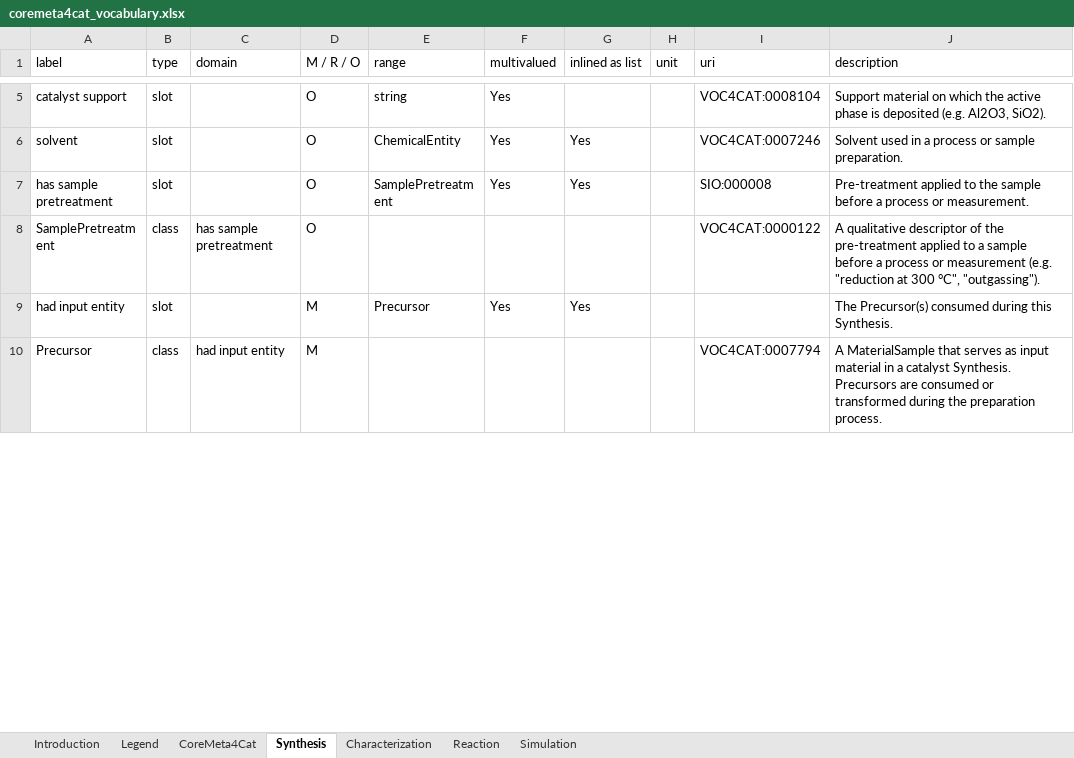
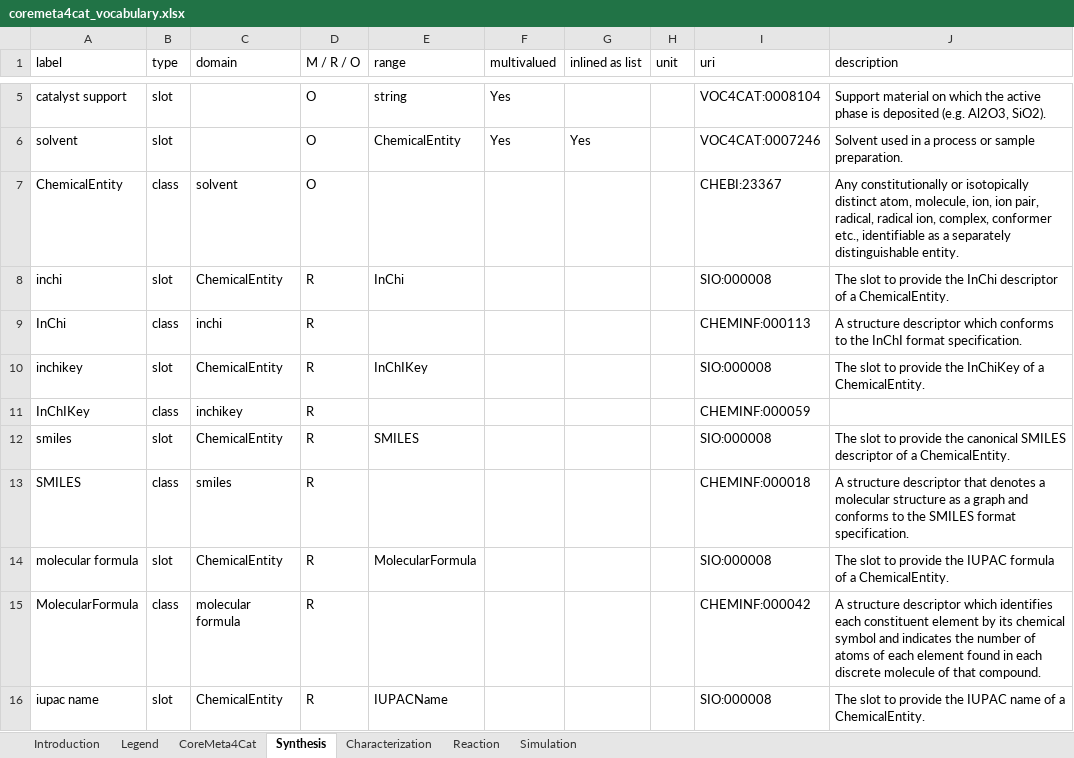
Before and after one commit to HendrikBorgelt/CoreMeta4Cat, an Excel workbook: docs/assets/coremeta4cat_vocabulary.xlsx, sheet Synthesis, drawn as a sheet; only a part is shown, gaps mark what is left out; the shorter side is filled out with more unchanged rows; values as stored, in another font and other column widths than the file's, no cell formats; the diff covers the shown part only; the diff names each change by its address in the sheet, - before the commit and + after, or states it on an @@ line.

Commit message:
Fix small vocabulary/docs issues and regenerate derived artifacts
Fixes CURIEs for precursor_quantity and adds the new
precipitating_concentration slot (nfdi4cat/CoreMeta4Cat#109, #59, #34).
Renames "CatCore" to "CoreMeta4Cat" and aligns the vocabulary workbook's
sheet-description table with its actual current sheets (#111, #53).
Generalizes "Voc4Cat term" wording to "CURIE" since the schema also uses
CHMO/QUDT/OBI/SIO/NCIT/AFE terms (#110). Documents the Excel workbook's
structure/colour-coding/columns and the inbox PR workflow in detail, with
real workbook screenshots and the automated check's actual validation
messages (#112).

Regenerates all derived artifacts (Python dataclasses/pydantic models,
generated schema docs, Excel workbook, sunburst charts) from the final
schema state.

```diff
--- a/docs/assets/coremeta4cat_vocabulary.xlsx (sheet Synthesis)
+++ b/docs/assets/coremeta4cat_vocabulary.xlsx (sheet Synthesis)
+row 7: ChemicalEntity | class | solvent | O |  |  |  |  | CHEBI:23367 | Any constitutionally or isotopically distinct atom, molecule, ion, ion pair, radical, radical ion, complex, conformer etc., identifiable as a separately distinguishable entity.
+row 8: inchi | slot | ChemicalEntity | R | InChi |  |  |  | SIO:000008 | The slot to provide the InChi descriptor of a ChemicalEntity.
+row 9: InChi | class | inchi | R |  |  |  |  | CHEMINF:000113 | A structure descriptor which conforms to the InChI format specification.
+row 10: inchikey | slot | ChemicalEntity | R | InChIKey |  |  |  | SIO:000008 | The slot to provide the InChiKey of a ChemicalEntity.
+row 11: InChIKey | class | inchikey | R |  |  |  |  | CHEMINF:000059
+row 12: smiles | slot | ChemicalEntity | R | SMILES |  |  |  | SIO:000008 | The slot to provide the canonical SMILES descriptor of a ChemicalEntity.
+row 13: SMILES | class | smiles | R |  |  |  |  | CHEMINF:000018 | A structure descriptor that denotes a molecular structure as a graph and conforms to the SMILES format specification.
+row 14: molecular formula | slot | ChemicalEntity | R | MolecularFormula |  |  |  | SIO:000008 | The slot to provide the IUPAC formula of a ChemicalEntity.
+row 15: MolecularFormula | class | molecular formula | R |  |  |  |  | CHEMINF:000042 | A structure descriptor which identifies each constituent element by its chemical symbol and indicates the number of atoms of each element found in each discrete molecule of that compound.
+row 16: iupac name | slot | ChemicalEntity | R | IUPACName |  |  |  | SIO:000008 | The slot to provide the IUPAC name of a ChemicalEntity.
```
Also changed, not shown: 60 added rows, 2 removed rows and 26 edited cells elsewhere in this sheet, sheet Reaction, sheet Characterization, sheet Simulation, sheet Introduction, sheet Legend, sheet CoreMeta4Cat, cell formats, 15 other files.
